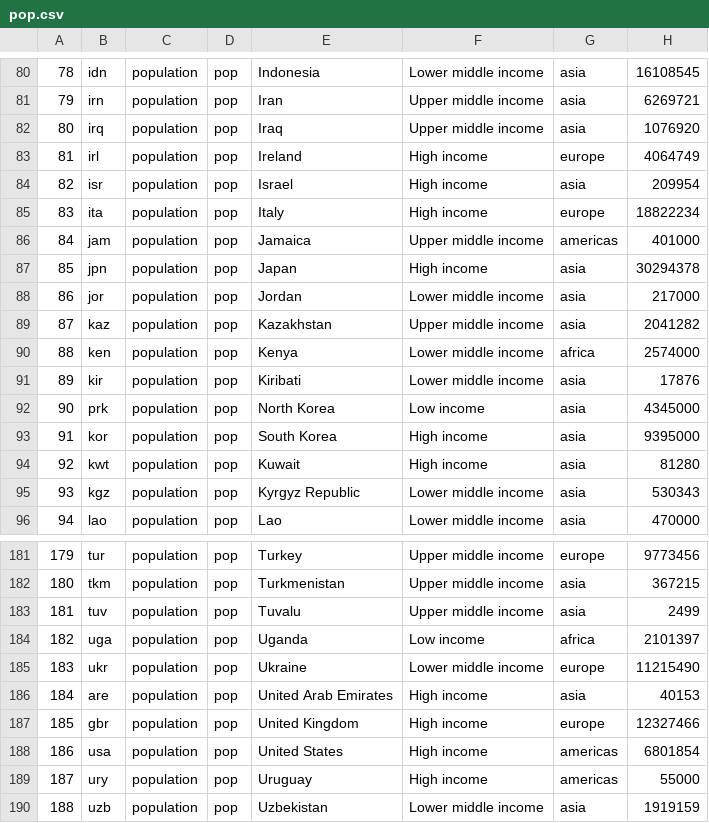
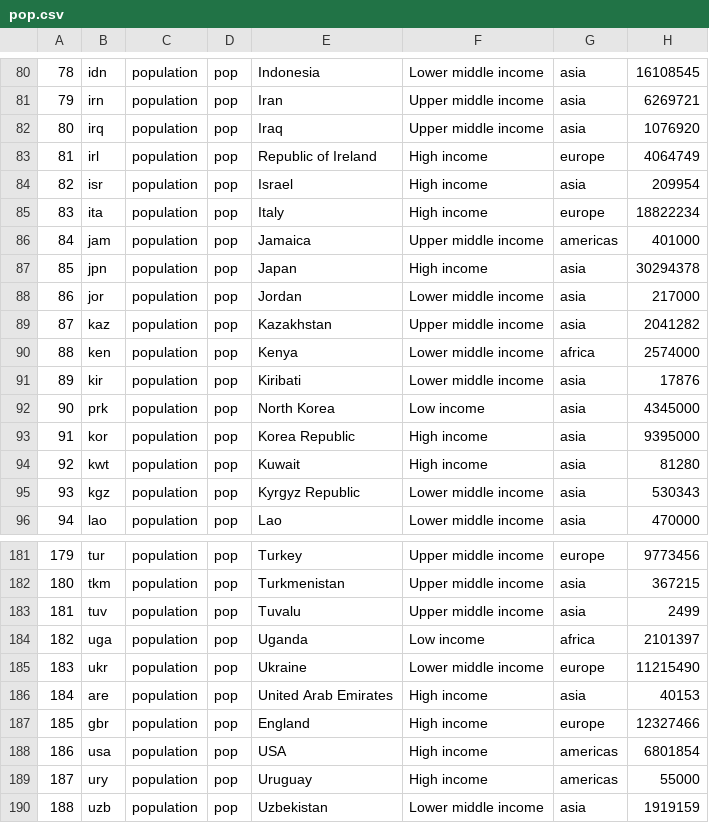
Before and after one commit to BradySmith1019/dataviscourse-pr-soccertrends, a CSV file: data/pop.csv, drawn as a sheet; only a part is shown, gaps mark what is left out; the diff names each change by its address in the sheet, - before the commit and + after, or states it on an @@ line.

```diff
--- a/data/pop.csv
+++ b/data/pop.csv
-E83: Ireland
+E83: Republic of Ireland
-E93: South Korea
+E93: Korea Republic
-E187: United Kingdom
+E187: England
-E188: United States
+E188: USA
```
Also changed, not shown: 2 other files.
